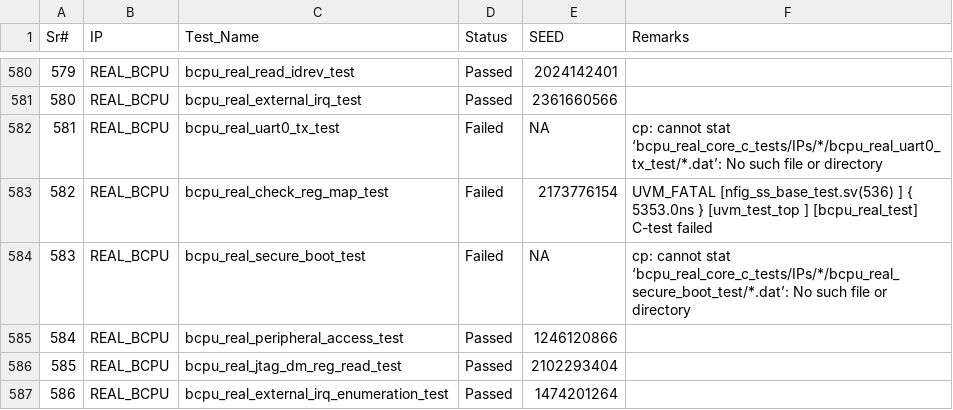
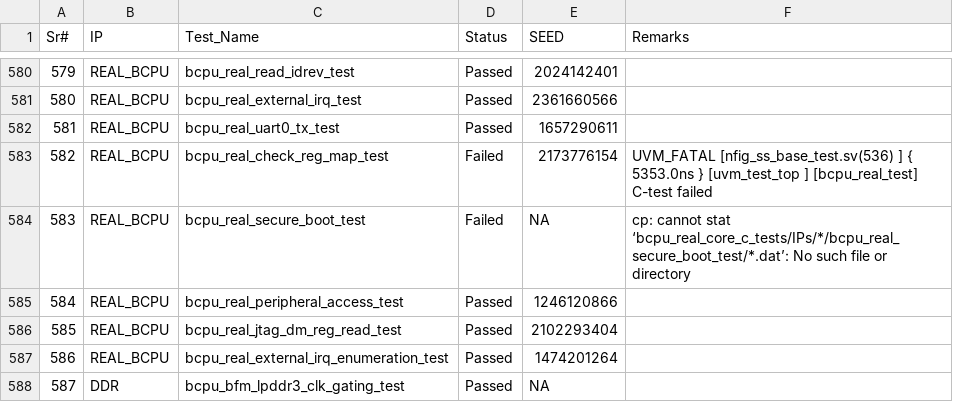
Before and after one commit to mahmoodulhassan-rs/dash_baord, a CSV file: css_stats.csv, drawn as a sheet; only a part is shown, gaps mark what is left out; the shorter side is filled out with more unchanged rows.

```diff
--- a/css_stats.csv
+++ b/css_stats.csv
@@ -585,3 +585,3 @@ Sr#,IP,Test_Name,Status,SEED,Remarks
 580,REAL_BCPU,bcpu_real_external_irq_test,Passed,2361660566,
-581,REAL_BCPU,bcpu_real_uart0_tx_test,Failed,NA,cp: cannot stat ‘bcpu_real_core_c_tests/IPs/*/bcpu_real_uart0_tx_test/*.dat’: No such file or directory
+581,REAL_BCPU,bcpu_real_uart0_tx_test,Passed,1657290611,
 582,REAL_BCPU,bcpu_real_check_reg_map_test,Failed,2173776154,"UVM_FATAL [nfig_ss_base_test.sv(536) ] { 5353.0ns } [uvm_test_top                  ] [bcpu_real_test] C-test failed
```
Also changed, not shown: 4 other files.
